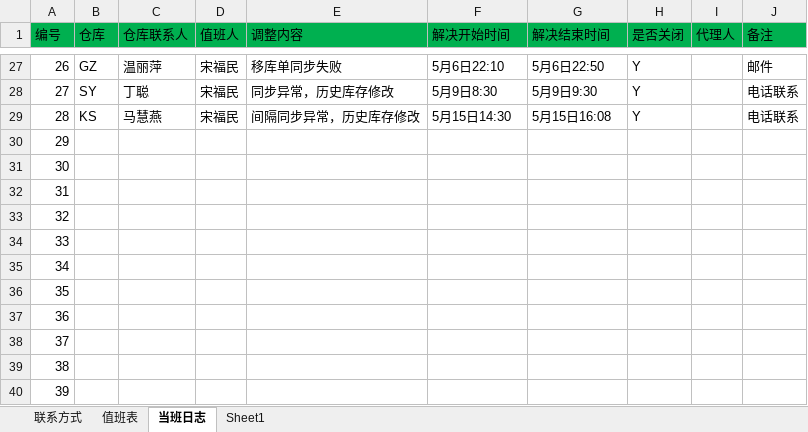
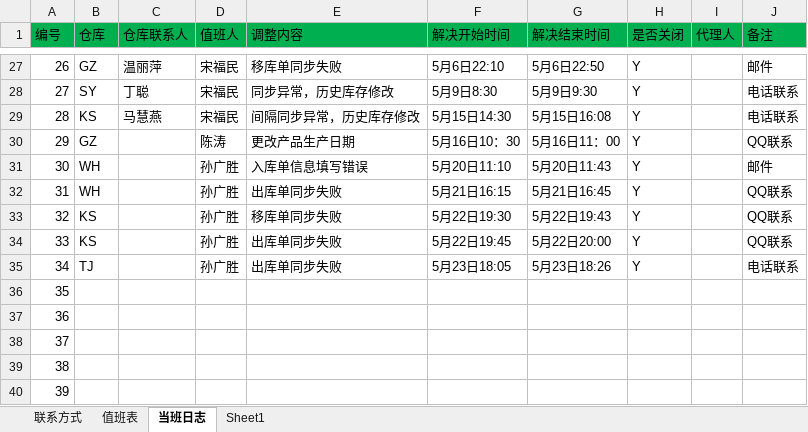
Before and after one commit to Xu3104/RFIDJobPlan, an Excel workbook: RFID值班表.xlsx, sheet 当班日志, drawn as a sheet; only a part is shown, gaps mark what is left out; values as stored, in another font and other column widths than the file's, no borders; the diff names each change by its address in the sheet, - before the commit and + after, or states it on an @@ line.

Commit message:
Signed-off-by: sgs <sungs@mvs.com.cn>

```diff
--- a/RFID值班表.xlsx (sheet 当班日志)
+++ b/RFID值班表.xlsx (sheet 当班日志)
-B30 (仓库): (empty)
+B30 (仓库): GZ
-D30 (值班人): (empty)
+D30 (值班人): 陈涛
-E30 (调整内容): (empty)
+E30 (调整内容): 更改产品生产日期
-F30 (解决开始时间): (empty)
+F30 (解决开始时间): 5月16日10：30
-G30 (解决结束时间): (empty)
+G30 (解决结束时间): 5月16日11：00
-H30:H35 (是否关闭): (empty)
+H30:H35 (是否关闭): Y
-J30 (备注): (empty)
+J30 (备注): QQ联系
-B31:B32 (仓库): (empty)
+B31:B32 (仓库): WH
-D31:D35 (值班人): (empty)
+D31:D35 (值班人): 孙广胜
-E31 (调整内容): (empty)
+E31 (调整内容): 入库单信息填写错误
-F31 (解决开始时间): (empty)
+F31 (解决开始时间): 5月20日11:10
-G31 (解决结束时间): (empty)
+G31 (解决结束时间): 5月20日11:43
-J31 (备注): (empty)
+J31 (备注): 邮件
-E32 (调整内容): (empty)
+E32 (调整内容): 出库单同步失败
-F32 (解决开始时间): (empty)
+F32 (解决开始时间): 5月21日16:15
-G32 (解决结束时间): (empty)
+G32 (解决结束时间): 5月21日16:45
-J32:J34 (备注): (empty)
+J32:J34 (备注): QQ联系
-B33:B34 (仓库): (empty)
+B33:B34 (仓库): KS
-E33 (调整内容): (empty)
+E33 (调整内容): 移库单同步失败
-F33 (解决开始时间): (empty)
+F33 (解决开始时间): 5月22日19:30
-G33 (解决结束时间): (empty)
+G33 (解决结束时间): 5月22日19:43
-E34:E35 (调整内容): (empty)
+E34:E35 (调整内容): 出库单同步失败
-F34 (解决开始时间): (empty)
+F34 (解决开始时间): 5月22日19:45
-G34 (解决结束时间): (empty)
+G34 (解决结束时间): 5月22日20:00
-B35 (仓库): (empty)
+B35 (仓库): TJ
-F35 (解决开始时间): (empty)
+F35 (解决开始时间): 5月23日18:05
-G35 (解决结束时间): (empty)
+G35 (解决结束时间): 5月23日18:26
-J35 (备注): (empty)
+J35 (备注): 电话联系
```
